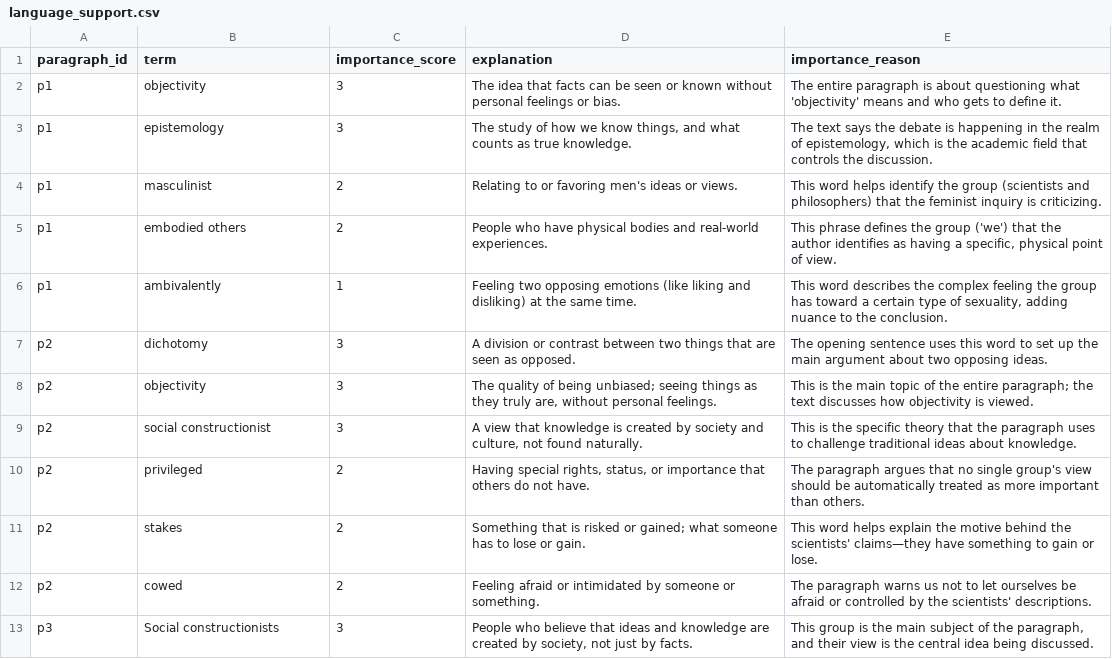
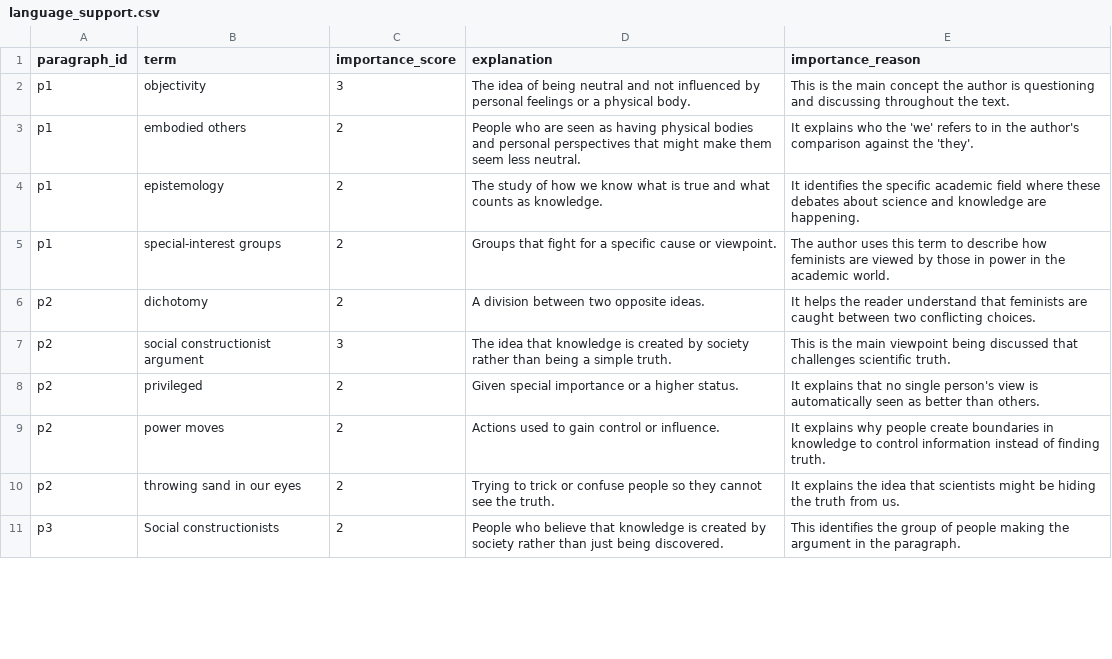
Before and after one commit to tonya77ttmm/Personalized-Reader, a CSV file: backend/app/services/language_annotation/language_support.csv, drawn as a sheet; only a part is shown; the diff covers the shown part only.

```diff
--- a/backend/app/services/language_annotation/language_support.csv
+++ b/backend/app/services/language_annotation/language_support.csv
@@ -1,13 +1,11 @@
 paragraph_id,term,importance_score,explanation,importance_reason
-p1,objectivity,3,The idea that facts can be seen or known without personal feelings or bias.,The entire paragraph is about questioning what 'objectivity' means and who gets to define it.
-p1,epistemology,3,"The study of how we know things, and what counts as true knowledge.","The text says the debate is happening in the realm of epistemology, which is the academic field that controls the discussion."
-p1,masculinist,2,Relating to or favoring men's ideas or views.,This word helps identify the group (scientists and philosophers) that the feminist inquiry is criticizing.
-p1,embodied others,2,People who have physical bodies and real-world experiences.,"This phrase defines the group ('we') that the author identifies as having a specific, physical point of view."
-p1,ambivalently,1,Feeling two opposing emotions (like liking and disliking) at the same time.,"This word describes the complex feeling the group has toward a certain type of sexuality, adding nuance to the conclusion."
-p2,dichotomy,3,A division or contrast between two things that are seen as opposed.,The opening sentence uses this word to set up the main argument about two opposing ideas.
-p2,objectivity,3,"The quality of being unbiased; seeing things as they truly are, without personal feelings.",This is the main topic of the entire paragraph; the text discusses how objectivity is viewed.
-p2,social constructionist,3,"A view that knowledge is created by society and culture, not found naturally.",This is the specific theory that the paragraph uses to challenge traditional ideas about knowledge.
-p2,privileged,2,"Having special rights, status, or importance that others do not have.",The paragraph argues that no single group's view should be automatically treated as more important than others.
-p2,stakes,2,Something that is risked or gained; what someone has to lose or gain.,This word helps explain the motive behind the scientists' claims—they have something to gain or lose.
-p2,cowed,2,Feeling afraid or intimidated by someone or something.,The paragraph warns us not to let ourselves be afraid or controlled by the scientists' descriptions.
-p3,Social constructionists,3,"People who believe that ideas and knowledge are created by society, not just by facts.","This group is the main subject of the paragraph, and their view is the central idea being discussed."
+p1,objectivity,3,The idea of being neutral and not influenced by personal feelings or a physical body.,This is the main concept the author is questioning and discussing throughout the text.
+p1,embodied others,2,People who are seen as having physical bodies and personal perspectives that might make them seem less neutral.,It explains who the 'we' refers to in the author's comparison against the 'they'.
+p1,epistemology,2,The study of how we know what is true and what counts as knowledge.,It identifies the specific academic field where these debates about science and knowledge are happening.
+p1,special-interest groups,2,Groups that fight for a specific cause or viewpoint.,The author uses this term to describe how feminists are viewed by those in power in the academic world.
+p2,dichotomy,2,A division between two opposite ideas.,It helps the reader understand that feminists are caught between two conflicting choices.
+p2,social constructionist argument,3,The idea that knowledge is created by society rather than being a simple truth.,This is the main viewpoint being discussed that challenges scientific truth.
+p2,privileged,2,Given special importance or a higher status.,It explains that no single person's view is automatically seen as better than others.
+p2,power moves,2,Actions used to gain control or influence.,It explains why people create boundaries in knowledge to control information instead of finding truth.
+p2,throwing sand in our eyes,2,Trying to trick or confuse people so they cannot see the truth.,It explains the idea that scientists might be hiding the truth from us.
+p3,Social constructionists,2,People who believe that knowledge is created by society rather than just being discovered.,This identifies the group of people making the argument in the paragraph.
```
Also changed, not shown: 6 removed rows and 37 edited cells elsewhere in this file, 1 other file.
